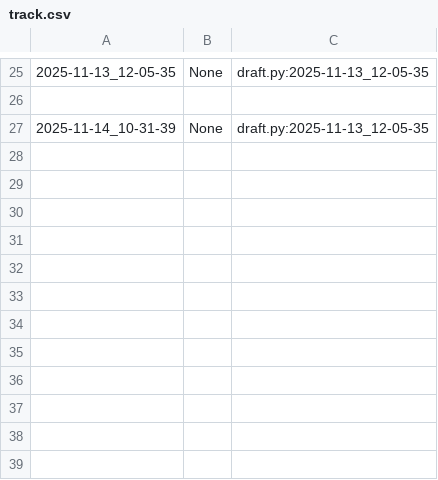
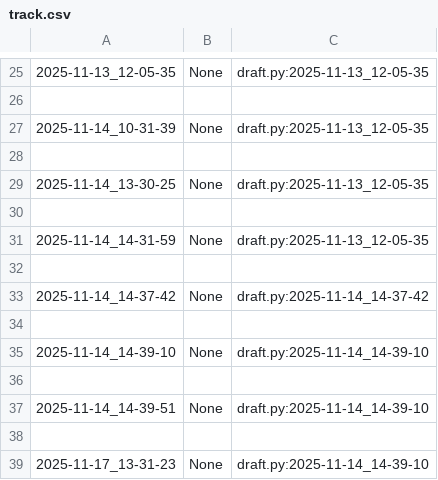
Before and after one commit to qxcode-course/poo-dd-ab-bloco-c-vieiralorrana, a CSV file: myrep/.tko/track/poo@pula-pula/track.csv, drawn as a sheet; only a part is shown, gaps mark what is left out; the diff names each change by its address in the sheet, - before the commit and + after, or states it on an @@ line.

```diff
--- a/myrep/.tko/track/poo@pula-pula/track.csv
+++ b/myrep/.tko/track/poo@pula-pula/track.csv
+row 28: (empty)
+row 29: 2025-11-14_13-30-25 | None | draft.py:2025-11-13_12-05-35
+row 30: (empty)
+row 31: 2025-11-14_14-31-59 | None | draft.py:2025-11-13_12-05-35
+row 32: (empty)
+row 33: 2025-11-14_14-37-42 | None | draft.py:2025-11-14_14-37-42
+row 34: (empty)
+row 35: 2025-11-14_14-39-10 | None | draft.py:2025-11-14_14-39-10
+row 36: (empty)
+row 37: 2025-11-14_14-39-51 | None | draft.py:2025-11-14_14-39-10
+row 38: (empty)
+row 39: 2025-11-17_13-31-23 | None | draft.py:2025-11-14_14-39-10
```
Also changed, not shown: 8 other files.
